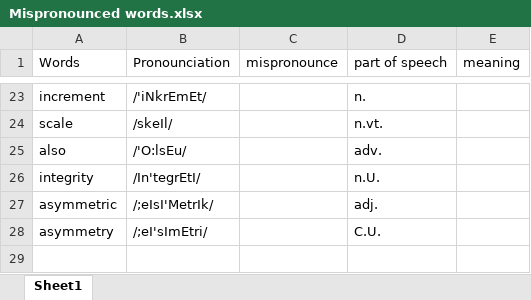
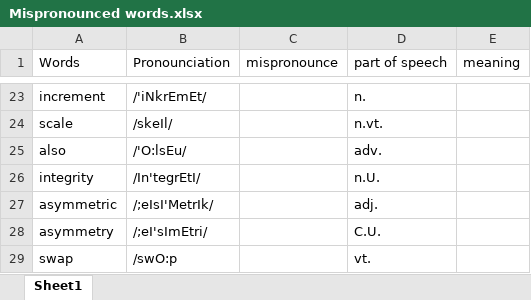
Before and after one commit to NicholasRabbit/English-Note, an Excel workbook: Words/Mispronounced words.xlsx, sheet Sheet1, drawn as a sheet; only a part is shown, gaps mark what is left out; values as stored, in another font and other column widths than the file's, no borders; the diff names each change by its address in the sheet, - before the commit and + after, or states it on an @@ line.

Commit message:
update words

```diff
--- a/Words/Mispronounced words.xlsx (sheet Sheet1)
+++ b/Words/Mispronounced words.xlsx (sheet Sheet1)
+row 29: swap | /swO:p |  | vt.
```
Also changed, not shown: 2 other files.
